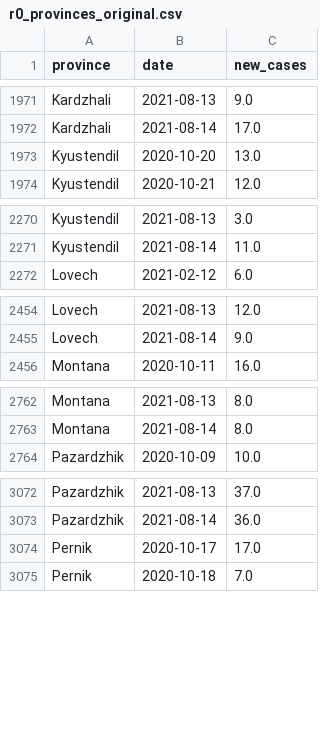
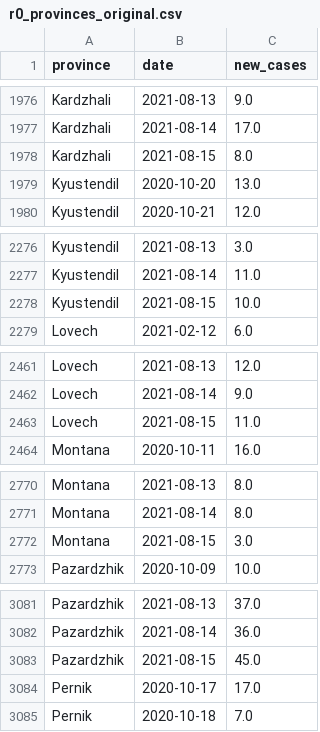
Before and after one commit to svilens/covid-bulgaria, a CSV file: dash_data/r0_provinces_original.csv, drawn as a sheet; only a part is shown, gaps mark what is left out; the diff covers the shown part only.

```diff
--- a/dash_data/r0_provinces_original.csv
+++ b/dash_data/r0_provinces_original.csv
@@ -1972,2 +1977,3 @@ Kardzhali,2021-08-13,9.0
 Kardzhali,2021-08-14,17.0
+Kardzhali,2021-08-15,8.0
 Kyustendil,2020-10-20,13.0
@@ -2271,2 +2277,3 @@ Kyustendil,2021-08-13,3.0
 Kyustendil,2021-08-14,11.0
+Kyustendil,2021-08-15,10.0
 Lovech,2021-02-12,6.0
@@ -2455,2 +2462,3 @@ Lovech,2021-08-13,12.0
 Lovech,2021-08-14,9.0
+Lovech,2021-08-15,11.0
 Montana,2020-10-11,16.0
@@ -2763,2 +2771,3 @@ Montana,2021-08-13,8.0
 Montana,2021-08-14,8.0
+Montana,2021-08-15,3.0
 Pazardzhik,2020-10-09,10.0
@@ -3073,2 +3082,3 @@ Pazardzhik,2021-08-13,37.0
 Pazardzhik,2021-08-14,36.0
+Pazardzhik,2021-08-15,45.0
 Pernik,2020-10-17,17.0
```
Also changed, not shown: 23 added rows elsewhere in this file, dash_data/r0_provinces_r0.csv, dash_data/r0_provinces_smoothed.csv, 11 other files.
